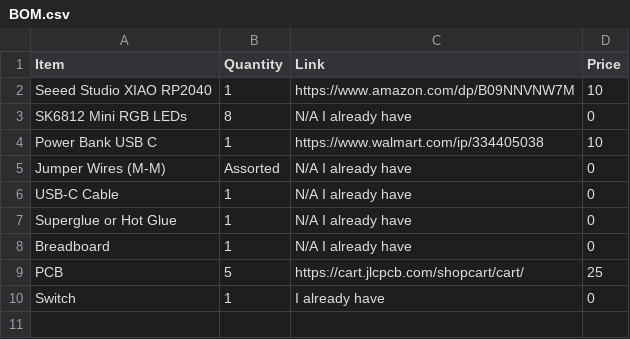
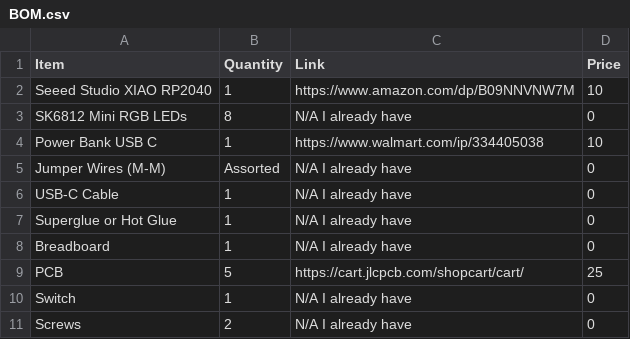
Before and after one commit to Hobonker/Unicorn-Lamp-Highway, a CSV file: BOM.csv, drawn as a sheet.

Commit message:
Update BOM.csv

```diff
--- a/BOM.csv
+++ b/BOM.csv
@@ -9,2 +9,3 @@ Breadboard,1,N/A I already have,0
 PCB,5,https://cart.jlcpcb.com/shopcart/cart/, 25
-Switch,1, I already have, 0
+Switch,1, N/A I already have, 0
+Screws, 2, N/A I already have, 0
```
